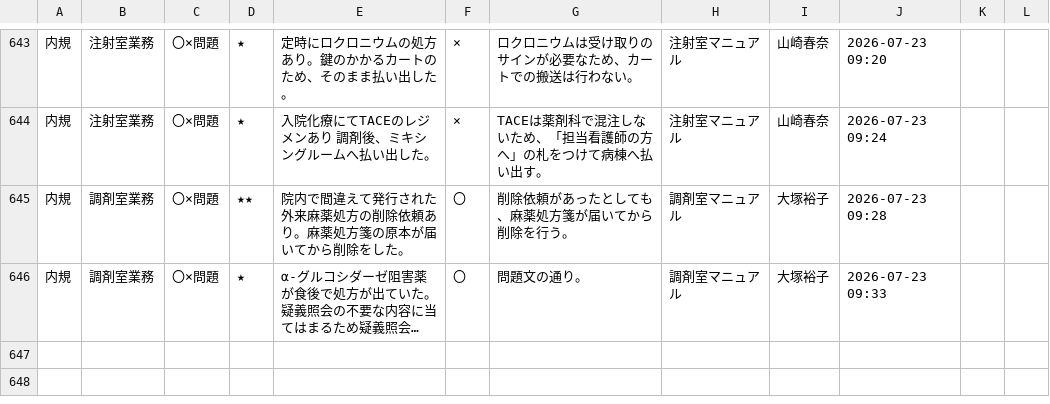
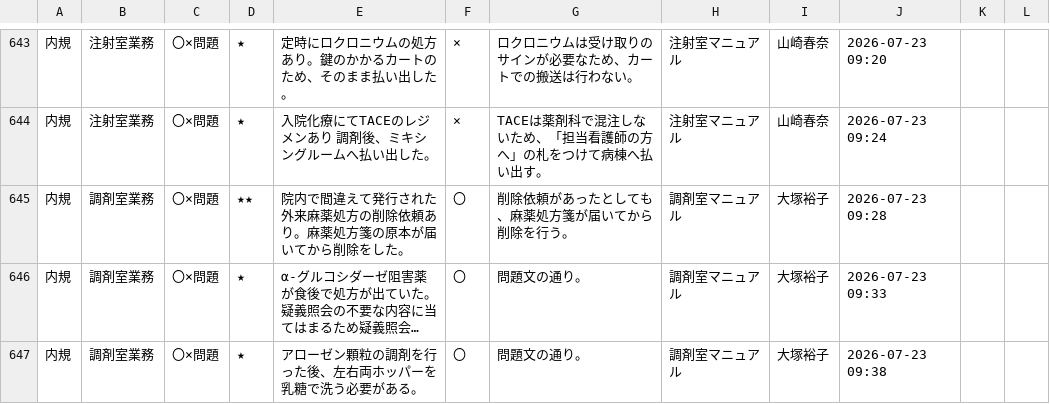
Before and after one commit to kazuitoyakuzai2021/P-Quest, a CSV file: assets/spread_data/questions.csv, drawn as a sheet; only a part is shown, gaps mark what is left out; long unchanged cells end in …; the diff names each change by its address in the sheet, - before the commit and + after, or states it on an @@ line.

Commit message:
Sync: assets/spread_data/questions.csv

```diff
--- a/assets/spread_data/questions.csv
+++ b/assets/spread_data/questions.csv
+row 647: 内規 | 調剤室業務 | 〇×問題 | ★ | アローゼン顆粒の調剤を行った後、左右両ホッパーを乳糖で洗う必要がある。 | 〇 | 問題文の通り。 | 調剤室マニュアル | 大塚裕子 | 2026-07-23 09:38
```
